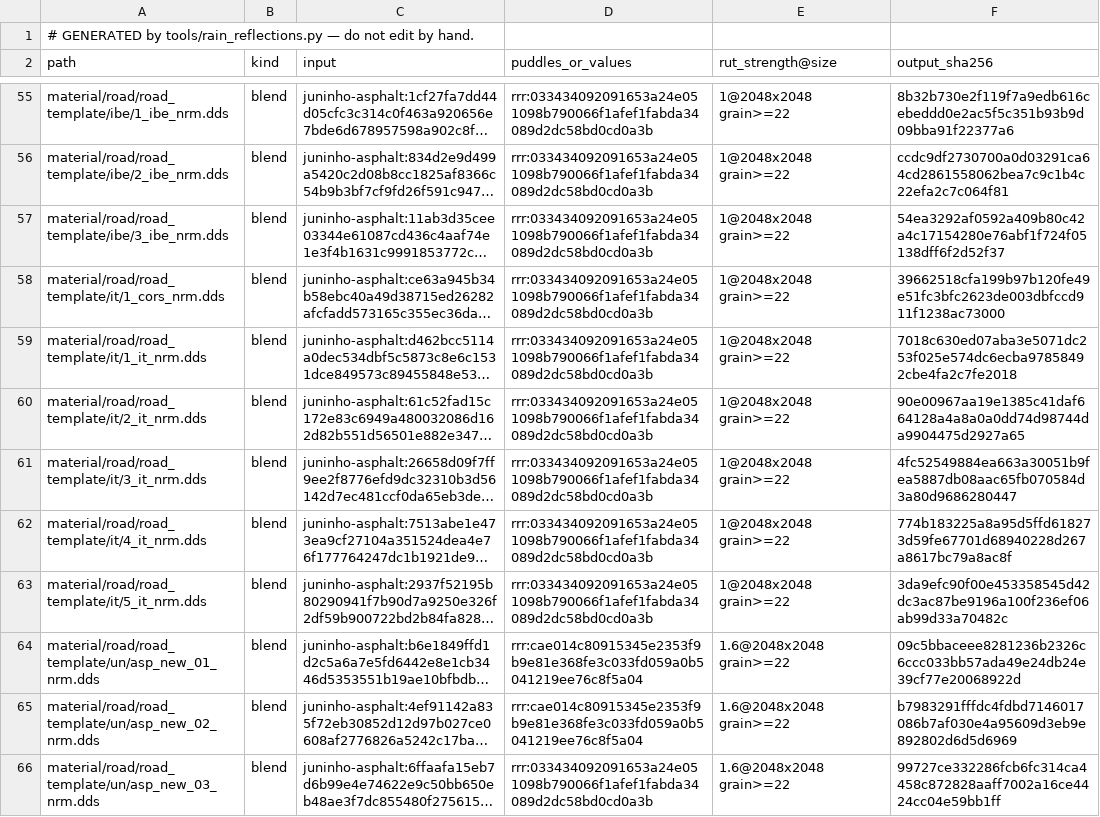
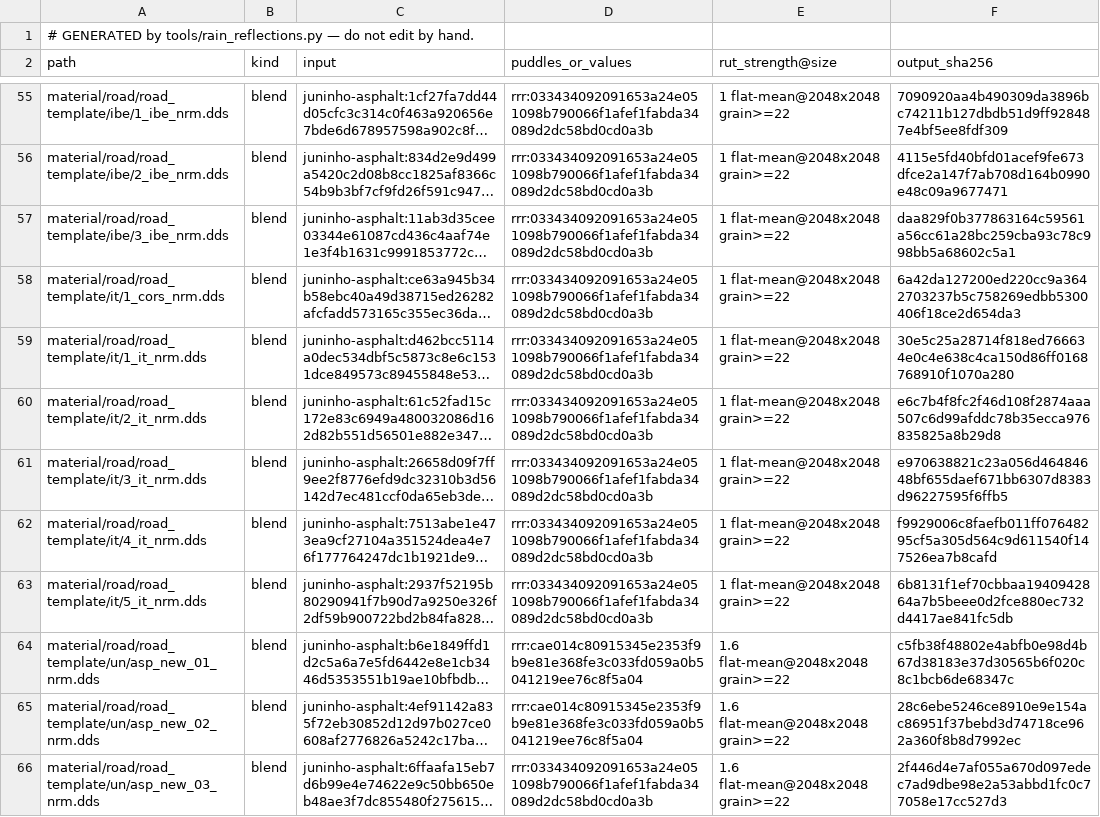
Before and after one commit to DevilDogTG/ETS2.Mods.DriveDogs.World, a TSV file: world/rain_reflections.tsv, drawn as a sheet; only a part is shown, gaps mark what is left out; long unchanged cells end in …; the diff covers the shown part only; the diff names each change by its address in the sheet, - before the commit and + after, or states it on an @@ line.

Commit message:
build world 1.7.3-dev.2: roads without rain reflections' constant tilt
The 1.7.3-dev.1 playtest still showed a colour difference in dry sun: the junctions drew like 1.7.1, so the road
next to them was the one off. RRR's rut maps (ntex/road_ntex_*_nrm, DXT3) average R and G 131-135 where flat is 128,
a constant ~4 deg diagonal tilt under the ruts, and every road blend carried it (3.2-3.4 deg on the country
templates, 5.2 on un at x1.6). In a 30-deg sun a road drew up to ~10% (un ~13%) lighter or darker than flat asphalt
depending on the direction of travel, against the game's own maps' ~1%. rain_reflections takes RRR's ruts minus their
mean xy (RUT_FLAT_MEAN): the built maps now tilt 0.7-1.2 deg (the game's 0.5-1.0) and 1_ibe's far-field light over
four sun headings is 0.98-1.01 instead of 0.89-1.09; the rut shape and the wet look stay. The 49 RRR road blends
change; legacy blends, junction materials and the grain map do not. Gate: 13 generator --checks, sign defs 2,023/0,
model pairs 6,812/0 bad, check --strict passed. Changelog line and cover badge move with the version.

```diff
--- a/world/rain_reflections.tsv
+++ b/world/rain_reflections.tsv
-E55:E63 (rut_strength@size): 1@2048x2048 grain>=22
+E55:E63 (rut_strength@size): 1 flat-mean@2048x2048 grain>=22
-F55 (output_sha256): 8b32b730e2f119f7a9edb616cebeddd0e2ac5f5c351b93b9d09bba91f22377a6
+F55 (output_sha256): 7090920aa4b490309da3896bc74211b127dbdb51d9ff928487e4bf5ee8fdf309
-F56 (output_sha256): ccdc9df2730700a0d03291ca64cd2861558062bea7c9c1b4c22efa2c7c064f81
+F56 (output_sha256): 4115e5fd40bfd01acef9fe673dfce2a147f7ab708d164b0990e48c09a9677471
-F57 (output_sha256): 54ea3292af0592a409b80c42a4c17154280e76abf1f724f05138dff6f2d52f37
+F57 (output_sha256): daa829f0b377863164c59561a56cc61a28bc259cba93c78c998bb5a68602c5a1
-F58 (output_sha256): 39662518cfa199b97b120fe49e51fc3bfc2623de003dbfccd911f1238ac73000
+F58 (output_sha256): 6a42da127200ed220cc9a3642703237b5c758269edbb5300406f18ce2d654da3
-F59 (output_sha256): 7018c630ed07aba3e5071dc253f025e574dc6ecba97858492cbe4fa2c7fe2018
+F59 (output_sha256): 30e5c25a28714f818ed766634e0c4e638c4ca150d86ff0168768910f1070a280
-F60 (output_sha256): 90e00967aa19e1385c41daf664128a4a8a0a0dd74d98744da9904475d2927a65
+F60 (output_sha256): e6c7b4f8fc2f46d108f2874aaa507c6d99afddc78b35ecca976835825a8b29d8
-F61 (output_sha256): 4fc52549884ea663a30051b9fea5887db08aac65fb070584d3a80d9686280447
+F61 (output_sha256): e970638821c23a056d46484648bf655daef671bb6307d8383d96227595f6ffb5
-F62 (output_sha256): 774b183225a8a95d5ffd618273d59fe67701d68940228d267a8617bc79a8ac8f
+F62 (output_sha256): f9929006c8faefb011ff07648295cf5a305d564c9d611540f147526ea7b8cafd
-F63 (output_sha256): 3da9efc90f00e453358545d42dc3ac87be9196a100f236ef06ab99d33a70482c
+F63 (output_sha256): 6b8131f1ef70cbbaa1940942864a7b5beee0d2fce880ec732d4417ae841fc5db
-E64:E66 (rut_strength@size): 1.6@2048x2048 grain>=22
+E64:E66 (rut_strength@size): 1.6 flat-mean@2048x2048 grain>=22
-F64 (output_sha256): 09c5bbaceee8281236b2326c6ccc033bb57ada49e24db24e39cf77e20068922d
+F64 (output_sha256): c5fb38f48802e4abfb0e98d4b67d38183e37d30565b6f020c8c1bcb6de68347c
-F65 (output_sha256): b7983291fffdc4fdbd7146017086b7af030e4a95609d3eb9e892802d6d5d6969
+F65 (output_sha256): 28c6ebe5246ce8910e9e154ac86951f37bebd3d74718ce962a360f8b8d7992ec
-F66 (output_sha256): 99727ce332286fcb6fc314ca4458c872828aaff7002a16ce4424cc04e59bb1ff
+F66 (output_sha256): 2f446d4e7af055a670d097edec7ad9dbe98e2a53abbd1fc0c77058e17cc527d3
```
Also changed, not shown: 74 edited cells elsewhere in this file, 4 other files.
